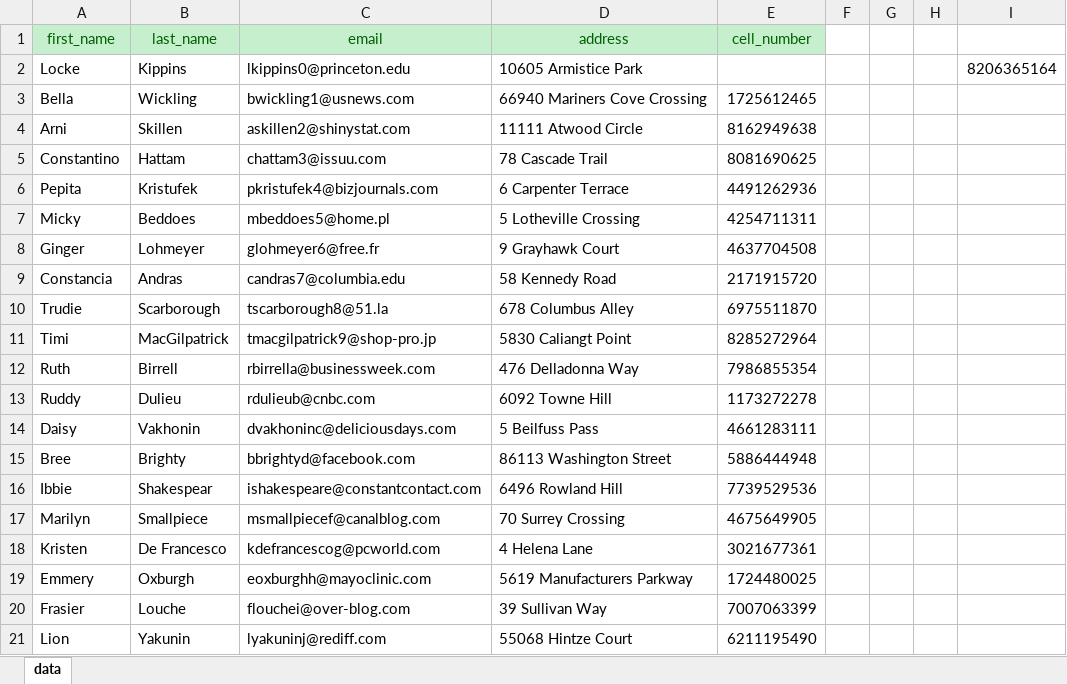
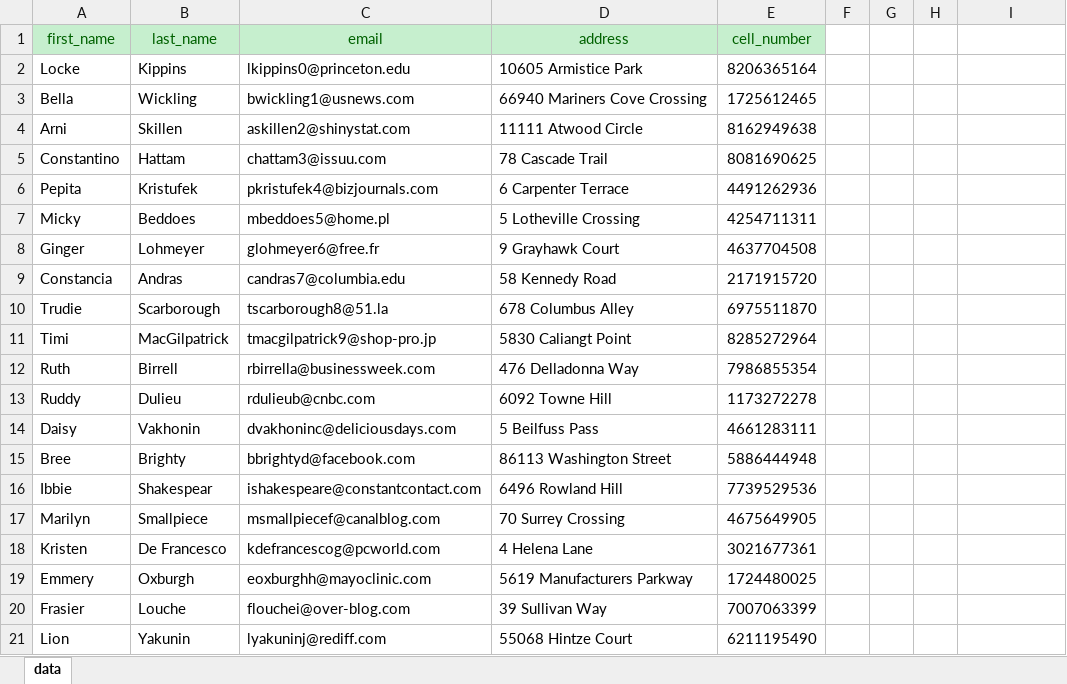
Before and after one commit to vanguart/CGI-Process-Monitoring-302-303, an Excel workbook: static/files/MOCK_DATA_SMALL.xlsx, sheet data, drawn as a sheet; values as stored, in another font and other column widths than the file's, no borders; the diff names each change by its address in the sheet, - before the commit and + after, or states it on an @@ line.

Commit message:
excell small sem erros

```diff
--- a/static/files/MOCK_DATA_SMALL.xlsx (sheet data)
+++ b/static/files/MOCK_DATA_SMALL.xlsx (sheet data)
-E2 (cell_number): (empty)
+E2 (cell_number): 8206365164
-I2: 8206365164
+I2: (empty)
```
